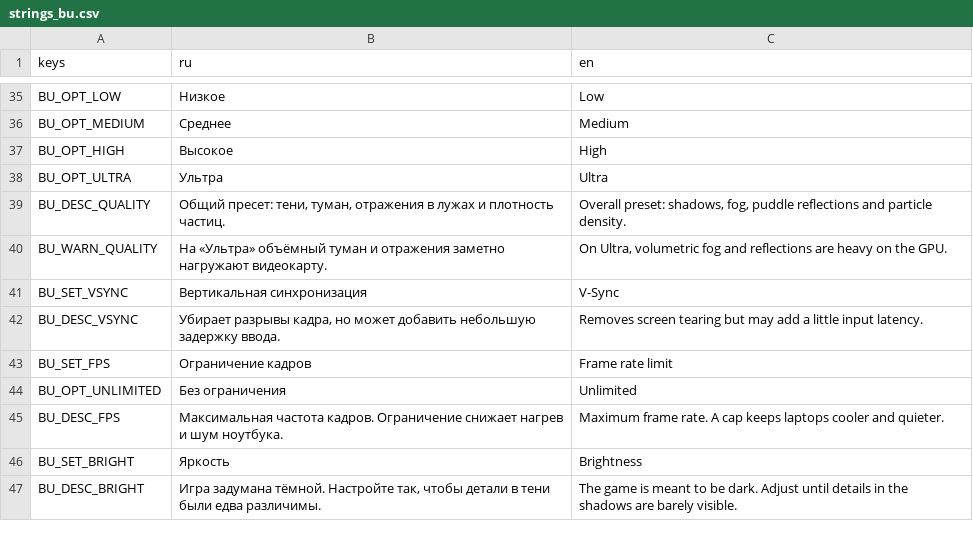
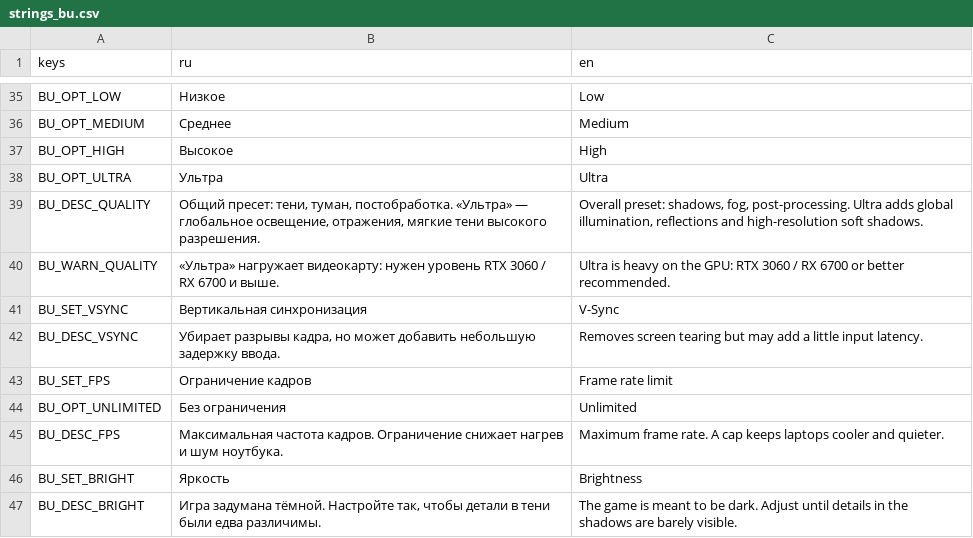
Before and after one commit to novikovqoder/blockparty, a CSV file: i18n/strings_bu.csv, drawn as a sheet; only a part is shown, gaps mark what is left out.

```diff
--- a/i18n/strings_bu.csv
+++ b/i18n/strings_bu.csv
@@ -38,4 +38,4 @@ BU_OPT_HIGH,Высокое,High
 BU_OPT_ULTRA,Ультра,Ultra
-BU_DESC_QUALITY,"Общий пресет: тени, туман, отражения в лужах и плотность частиц.","Overall preset: shadows, fog, puddle reflections and particle density."
-BU_WARN_QUALITY,На «Ультра» объёмный туман и отражения заметно нагружают видеокарту.,"On Ultra, volumetric fog and reflections are heavy on the GPU."
+BU_DESC_QUALITY,"Общий пресет: тени, туман, постобработка. «Ультра» — глобальное освещение, отражения, мягкие тени высокого разрешения.","Overall preset: shadows, fog, post-processing. Ultra adds global illumination, reflections and high-resolution soft shadows."
+BU_WARN_QUALITY,"«Ультра» нагружает видеокарту: нужен уровень RTX 3060 / RX 6700 и выше.","Ultra is heavy on the GPU: RTX 3060 / RX 6700 or better recommended."
 BU_SET_VSYNC,Вертикальная синхронизация,V-Sync
```
Also changed, not shown: 8 other files.
